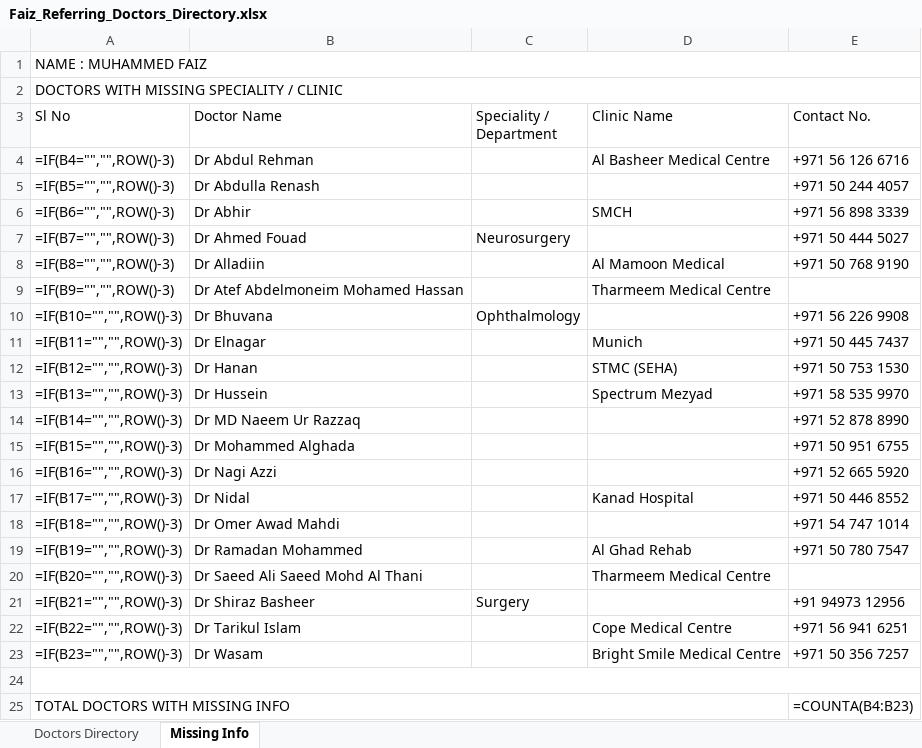
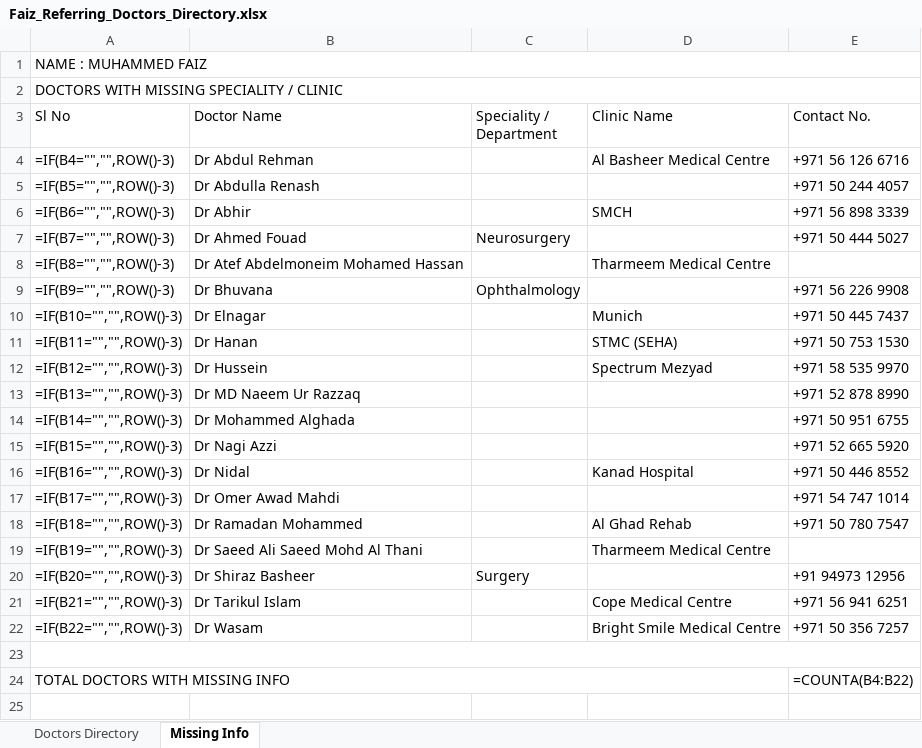
Before and after one commit to faizpachu313-star/patient-report, an Excel workbook: Faiz_Referring_Doctors_Directory.xlsx, sheet Missing Info, drawn as a sheet; values as stored, in another font and other column widths than the file's, no cell formats; formulas without a stored value are shown as written; removed rows and columns are numbered as before the commit, all else as after; the diff names each change by its address in the sheet, - before the commit and + after, or states it on an @@ line.

```diff
--- a/Faiz_Referring_Doctors_Directory.xlsx (sheet Missing Info)
+++ b/Faiz_Referring_Doctors_Directory.xlsx (sheet Missing Info)
-row 8: =IF(B8="","",ROW()-3) | Dr Alladiin |  | Al Mamoon Medical | +971 50 768 9190
-A8 (Sl No): =IF(B9="","",ROW()-3)
+A8 (Sl No): =IF(B8="","",ROW()-3)
-A9 (Sl No): =IF(B10="","",ROW()-3)
+A9 (Sl No): =IF(B9="","",ROW()-3)
-A10 (Sl No): =IF(B11="","",ROW()-3)
+A10 (Sl No): =IF(B10="","",ROW()-3)
-A11 (Sl No): =IF(B12="","",ROW()-3)
+A11 (Sl No): =IF(B11="","",ROW()-3)
-A12 (Sl No): =IF(B13="","",ROW()-3)
+A12 (Sl No): =IF(B12="","",ROW()-3)
-A13 (Sl No): =IF(B14="","",ROW()-3)
+A13 (Sl No): =IF(B13="","",ROW()-3)
-A14 (Sl No): =IF(B15="","",ROW()-3)
+A14 (Sl No): =IF(B14="","",ROW()-3)
-A15 (Sl No): =IF(B16="","",ROW()-3)
+A15 (Sl No): =IF(B15="","",ROW()-3)
-A16 (Sl No): =IF(B17="","",ROW()-3)
+A16 (Sl No): =IF(B16="","",ROW()-3)
-A17 (Sl No): =IF(B18="","",ROW()-3)
+A17 (Sl No): =IF(B17="","",ROW()-3)
-A18 (Sl No): =IF(B19="","",ROW()-3)
+A18 (Sl No): =IF(B18="","",ROW()-3)
-A19 (Sl No): =IF(B20="","",ROW()-3)
+A19 (Sl No): =IF(B19="","",ROW()-3)
-A20 (Sl No): =IF(B21="","",ROW()-3)
+A20 (Sl No): =IF(B20="","",ROW()-3)
-A21 (Sl No): =IF(B22="","",ROW()-3)
+A21 (Sl No): =IF(B21="","",ROW()-3)
-A22 (Sl No): =IF(B23="","",ROW()-3)
+A22 (Sl No): =IF(B22="","",ROW()-3)
-E24 (Contact No.): =COUNTA(B4:B23)
+E24 (Contact No.): =COUNTA(B4:B22)
```
Also changed, not shown: sheet Doctors Directory, cell formats, 1 other file.
